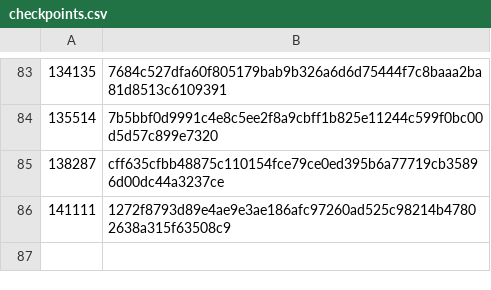
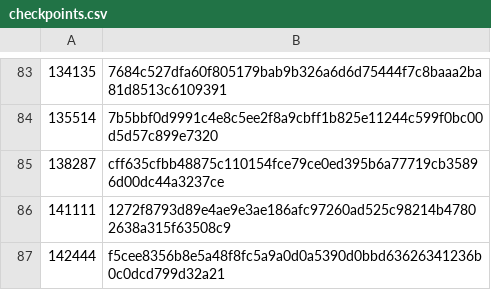
Before and after one commit to worktips/checkpoints, a CSV file: checkpoints.csv, drawn as a sheet; only a part is shown, gaps mark what is left out; the diff names each change by its address in the sheet, - before the commit and + after, or states it on an @@ line.

Commit message:
New checkpoint added

```diff
--- a/checkpoints.csv
+++ b/checkpoints.csv
+row 87: 142444 | f5cee8356b8e5a48f8fc5a9a0d0a5390d0bbd63626341236b0c0dcd799d32a21
```
